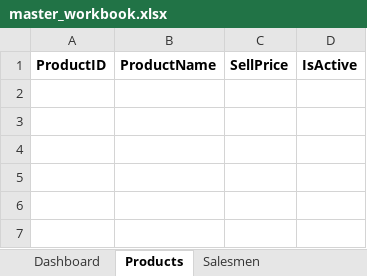
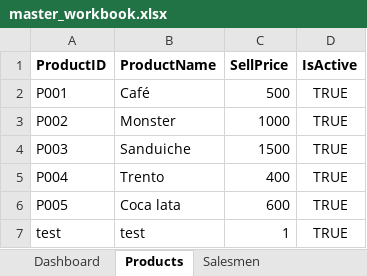
Before and after one commit to Davi-S/caad-erp, an Excel workbook: master_workbook.xlsx, sheet Products, drawn as a sheet; values as stored, in another font and other column widths than the file's, no borders; the diff names each change by its address in the sheet, - before the commit and + after, or states it on an @@ line.

```diff
--- a/master_workbook.xlsx (sheet Products)
+++ b/master_workbook.xlsx (sheet Products)
+row 2: P001 | Café | 500 | TRUE
+row 3: P002 | Monster | 1000 | TRUE
+row 4: P003 | Sanduiche | 1500 | TRUE
+row 5: P004 | Trento | 400 | TRUE
+row 6: P005 | Coca lata | 600 | TRUE
+row 7: test | test | 1 | TRUE
```
Also changed, not shown: sheet TransactionLog, sheet Salesmen, 1 other file.
